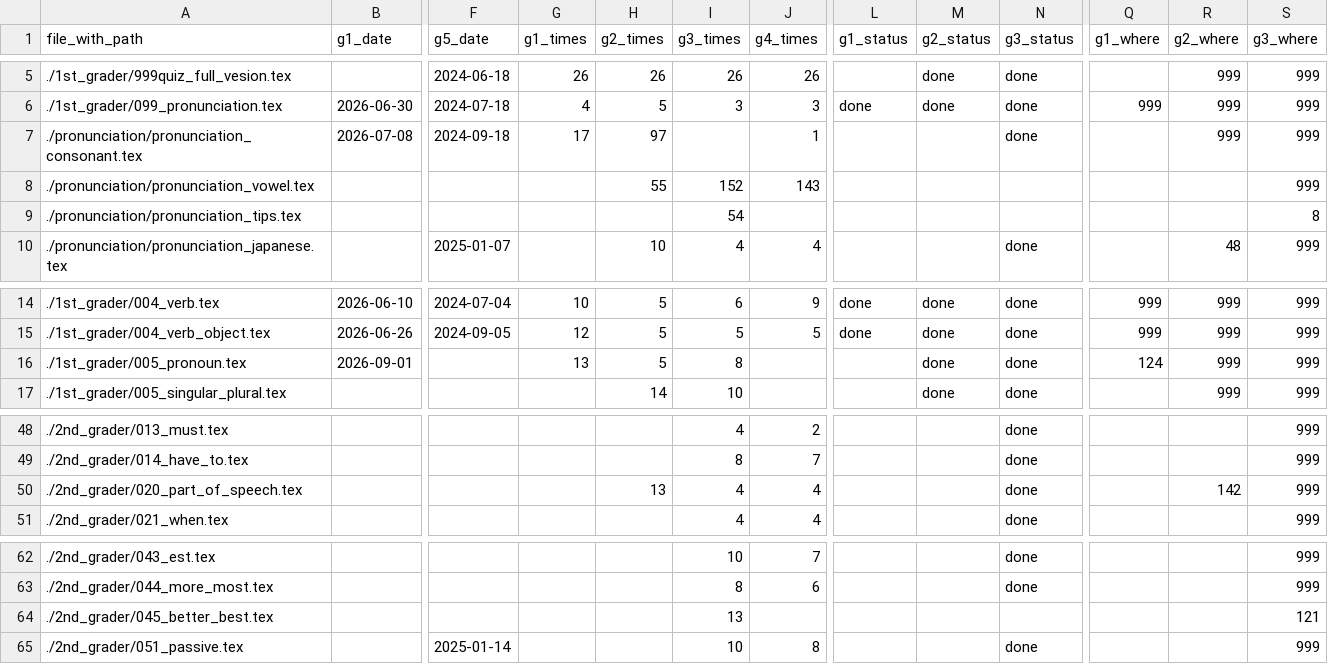
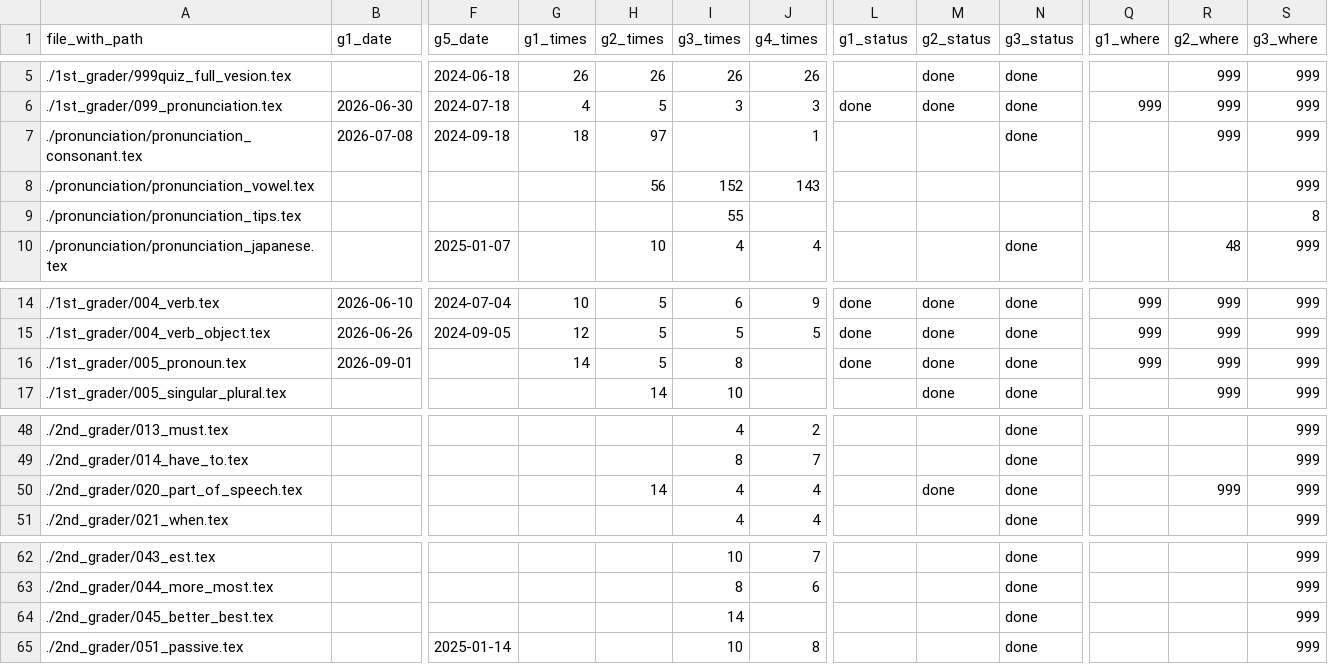
Before and after one commit to iotsuka1958/english_slides, a CSV file: work_log.csv, drawn as a sheet; only a part is shown, gaps mark what is left out; the diff names each change by its address in the sheet, - before the commit and + after, or states it on an @@ line.

```diff
--- a/work_log.csv
+++ b/work_log.csv
-G7 (g1_times): 17
+G7 (g1_times): 18
-H8 (g2_times): 55
+H8 (g2_times): 56
-I9 (g3_times): 54
+I9 (g3_times): 55
-G16 (g1_times): 13
+G16 (g1_times): 14
-L16 (g1_status): (empty)
+L16 (g1_status): done
-Q16 (g1_where): 124
+Q16 (g1_where): 999
-H50 (g2_times): 13
+H50 (g2_times): 14
-M50 (g2_status): (empty)
+M50 (g2_status): done
-R50 (g2_where): 142
+R50 (g2_where): 999
-I64 (g3_times): 13
+I64 (g3_times): 14
-N64 (g3_status): (empty)
+N64 (g3_status): done
-S64 (g3_where): 121
+S64 (g3_where): 999
```
Also changed, not shown: classroom.csv.
